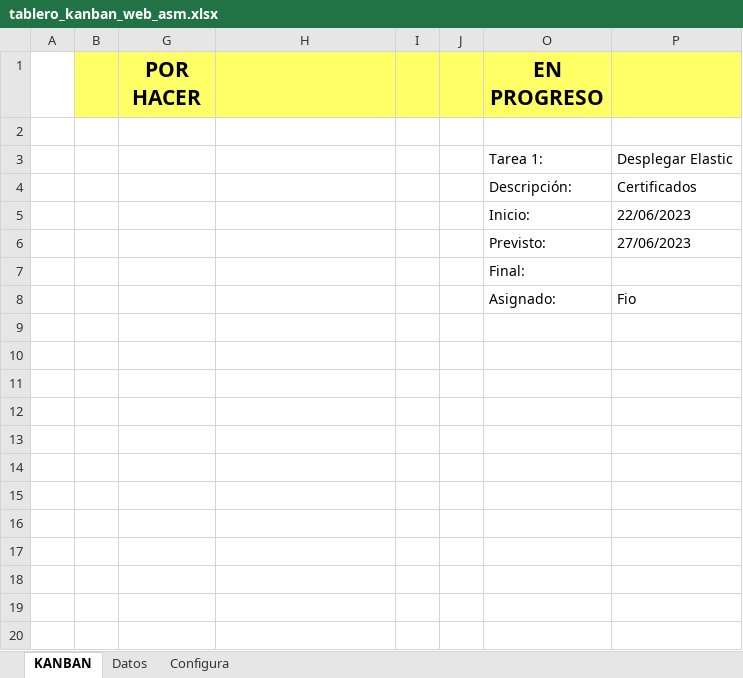
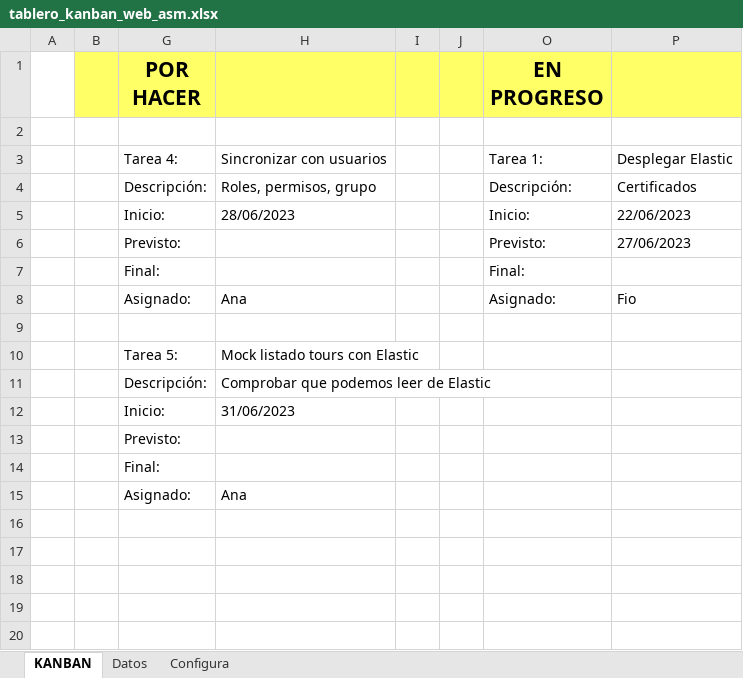
Before and after one commit to Fiorellaps/ASM-Smart, an Excel workbook: documentacion/tablero_kanban_web_asm.xlsx, sheet KANBAN, drawn as a sheet; only a part is shown; values as stored, in another font and other column widths than the file's, no borders; conditional formats not drawn; rows hold the shown columns only; the diff names each change by its address in the sheet, - before the commit and + after, or states it on an @@ line.

```diff
--- a/documentacion/tablero_kanban_web_asm.xlsx (sheet KANBAN)
+++ b/documentacion/tablero_kanban_web_asm.xlsx (sheet KANBAN)
-G3 (POR HACER): (empty)
+G3 (POR HACER): Tarea 4:
-H3: (empty)
+H3: Sincronizar con usuarios
-G4 (POR HACER): (empty)
+G4 (POR HACER): Descripción:
-H4: (empty)
+H4: Roles, permisos, grupo
-G5 (POR HACER): (empty)
+G5 (POR HACER): Inicio:
-H5: (empty)
+H5: 28/06/2023
-G6 (POR HACER): (empty)
+G6 (POR HACER): Previsto:
-G7 (POR HACER): (empty)
+G7 (POR HACER): Final:
-G8 (POR HACER): (empty)
+G8 (POR HACER): Asignado:
-H8: (empty)
+H8: Ana
-row 10: (empty)
+row 10:  |  | Tarea 5: | Mock listado tours con Elastic
-row 11: (empty)
+row 11:  |  | Descripción: | Comprobar que podemos leer de Elastic
-row 12: (empty)
+row 12:  |  | Inicio: | 31/06/2023
-G13 (POR HACER): (empty)
+G13 (POR HACER): Previsto:
-G14 (POR HACER): (empty)
+G14 (POR HACER): Final:
-row 15: (empty)
+row 15:  |  | Asignado: | Ana
```
Also changed, not shown: sheet Datos, hidden cells, 2 other files.
